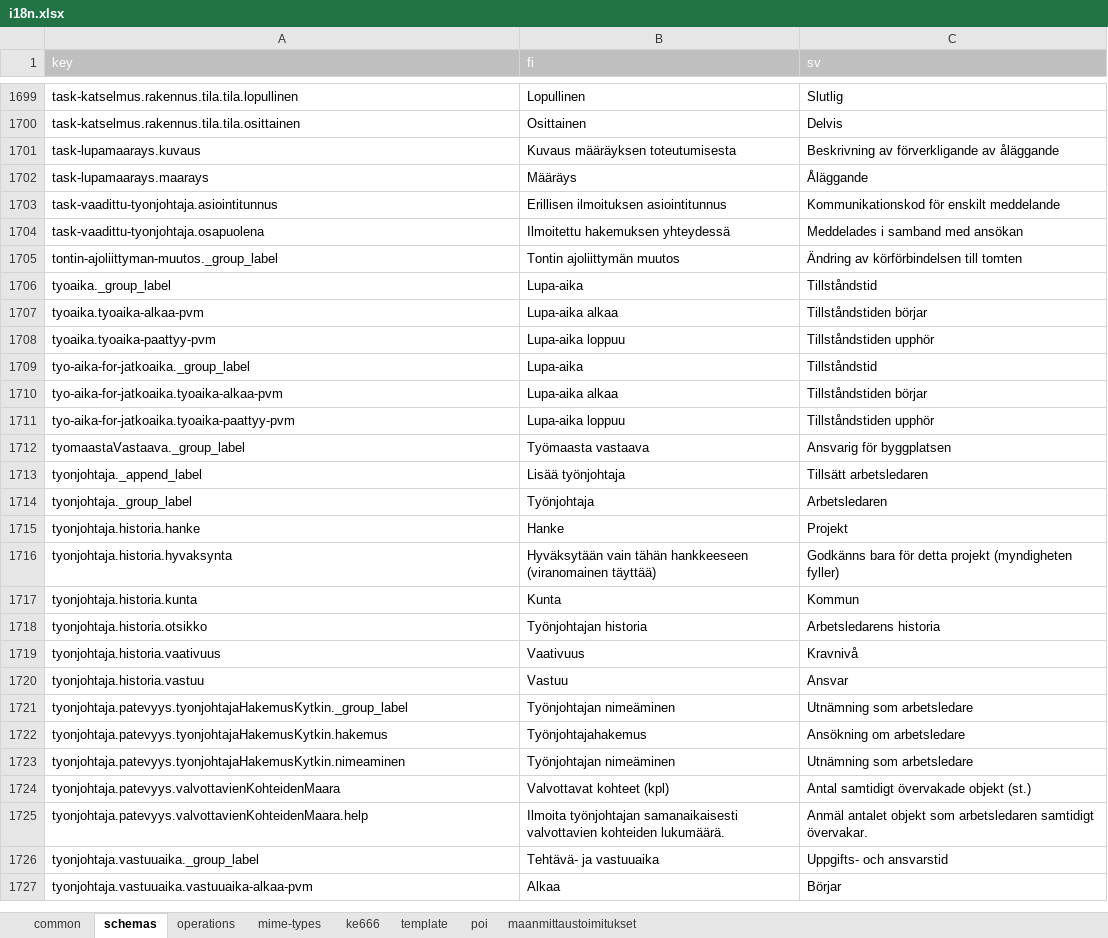
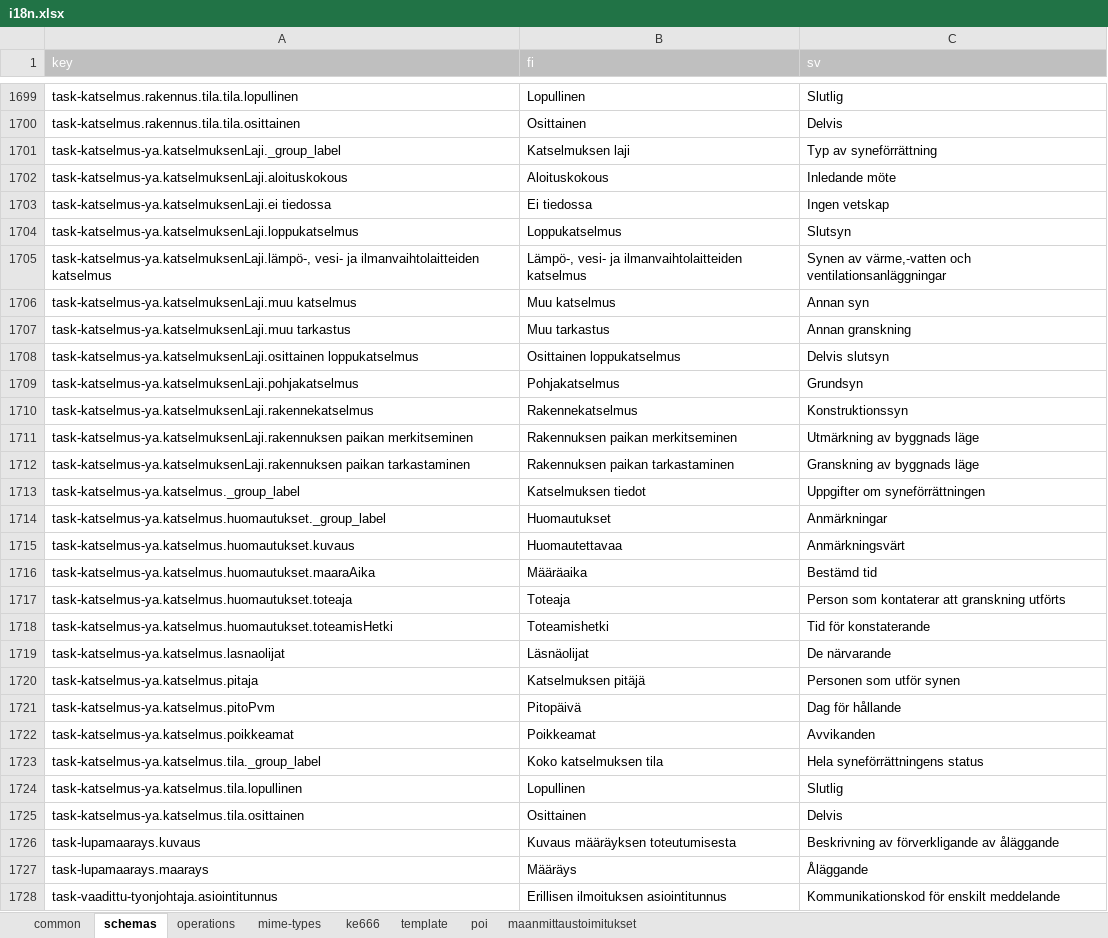
Before and after one commit to lupapiste/lupapiste, an Excel workbook: resources/i18n.xlsx, sheet schemas, drawn as a sheet; only a part is shown, gaps mark what is left out; the shorter side is filled out with more unchanged rows; values as stored, in another font and other column widths than the file's, no borders; conditional formats not drawn; the diff names each change by its address in the sheet, - before the commit and + after, or states it on an @@ line.

Commit message:
added localisations for the new "task-katselmus-ya" schema

```diff
--- a/resources/i18n.xlsx (sheet schemas)
+++ b/resources/i18n.xlsx (sheet schemas)
+row 1701: task-katselmus-ya.katselmuksenLaji._group_label | Katselmuksen laji | Typ av syneförrättning
+row 1702: task-katselmus-ya.katselmuksenLaji.aloituskokous | Aloituskokous | Inledande möte
+row 1703: task-katselmus-ya.katselmuksenLaji.ei tiedossa | Ei tiedossa | Ingen vetskap
+row 1704: task-katselmus-ya.katselmuksenLaji.loppukatselmus | Loppukatselmus | Slutsyn
+row 1705: task-katselmus-ya.katselmuksenLaji.lämpö-, vesi- ja ilmanvaihtolaitteiden katselmus | Lämpö-, vesi- ja ilmanvaihtolaitteiden katselmus | Synen av värme,-vatten och ventilationsanläggningar
+row 1706: task-katselmus-ya.katselmuksenLaji.muu katselmus | Muu katselmus | Annan syn
+row 1707: task-katselmus-ya.katselmuksenLaji.muu tarkastus | Muu tarkastus | Annan granskning
+row 1708: task-katselmus-ya.katselmuksenLaji.osittainen loppukatselmus | Osittainen loppukatselmus | Delvis slutsyn
+row 1709: task-katselmus-ya.katselmuksenLaji.pohjakatselmus | Pohjakatselmus | Grundsyn
+row 1710: task-katselmus-ya.katselmuksenLaji.rakennekatselmus | Rakennekatselmus | Konstruktionssyn
+row 1711: task-katselmus-ya.katselmuksenLaji.rakennuksen paikan merkitseminen | Rakennuksen paikan merkitseminen | Utmärkning av byggnads läge
+row 1712: task-katselmus-ya.katselmuksenLaji.rakennuksen paikan tarkastaminen | Rakennuksen paikan tarkastaminen | Granskning av byggnads läge
+row 1713: task-katselmus-ya.katselmus._group_label | Katselmuksen tiedot | Uppgifter om syneförrättningen
+row 1714: task-katselmus-ya.katselmus.huomautukset._group_label | Huomautukset | Anmärkningar
+row 1715: task-katselmus-ya.katselmus.huomautukset.kuvaus | Huomautettavaa | Anmärkningsvärt
+row 1716: task-katselmus-ya.katselmus.huomautukset.maaraAika | Määräaika | Bestämd tid
+row 1717: task-katselmus-ya.katselmus.huomautukset.toteaja | Toteaja | Person som kontaterar att granskning utförts
+row 1718: task-katselmus-ya.katselmus.huomautukset.toteamisHetki | Toteamishetki | Tid för konstaterande
+row 1719: task-katselmus-ya.katselmus.lasnaolijat | Läsnäolijat | De närvarande
+row 1720: task-katselmus-ya.katselmus.pitaja | Katselmuksen pitäjä | Personen som utför synen
+row 1721: task-katselmus-ya.katselmus.pitoPvm | Pitopäivä | Dag för hållande
+row 1722: task-katselmus-ya.katselmus.poikkeamat | Poikkeamat | Avvikanden
+row 1723: task-katselmus-ya.katselmus.tila._group_label | Koko katselmuksen tila | Hela syneförrättningens status
+row 1724: task-katselmus-ya.katselmus.tila.lopullinen | Lopullinen | Slutlig
+row 1725: task-katselmus-ya.katselmus.tila.osittainen | Osittainen | Delvis
```
Also changed, not shown: sheet common.
